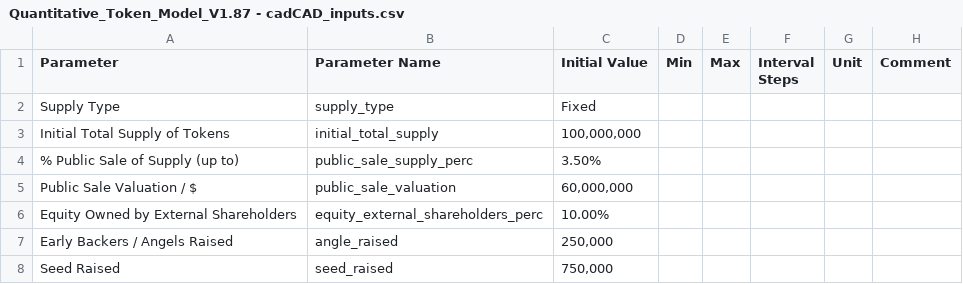
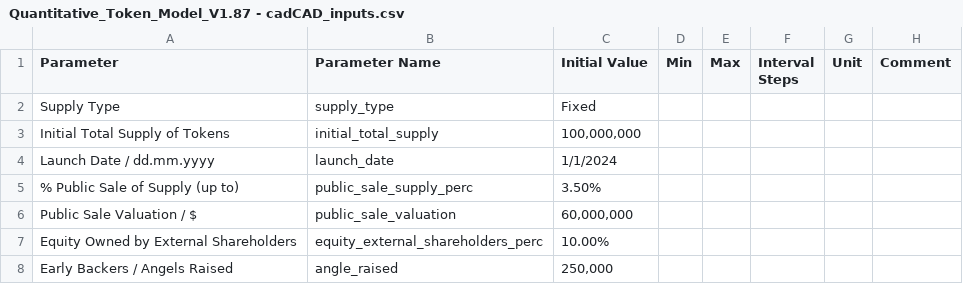
Before and after one commit to OutlierVentures/QTM-Interface, a CSV file: data/Quantitative_Token_Model_V1.87 - cadCAD_inputs.csv, drawn as a sheet; only a part is shown; the shorter side is filled out with more unchanged rows.

Commit message:
added date calculation to policies

```diff
--- a/data/Quantitative_Token_Model_V1.87 - cadCAD_inputs.csv
+++ b/data/Quantitative_Token_Model_V1.87 - cadCAD_inputs.csv
@@ -3,2 +3,3 @@ Supply Type,supply_type,Fixed,,,,,
 Initial Total Supply of Tokens,initial_total_supply,"100,000,000",,,,,
+Launch Date / dd.mm.yyyy,launch_date,1/1/2024,,,,,
 % Public Sale of Supply (up to),public_sale_supply_perc,3.50%,,,,,
```
Also changed, not shown: 5 other files.
